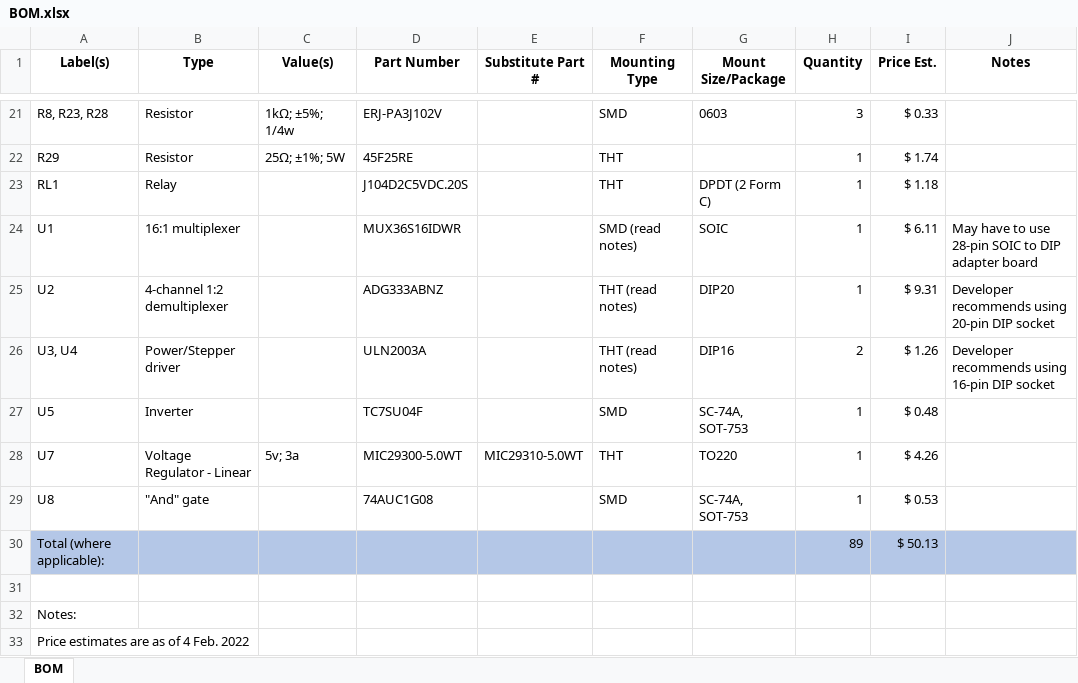
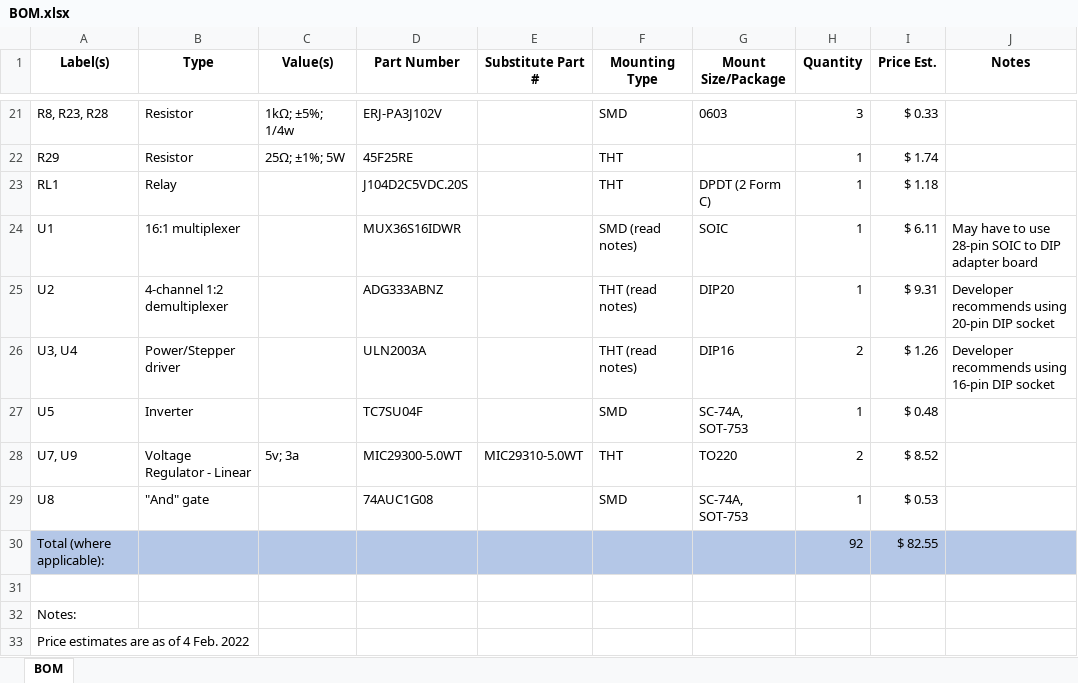
Before and after one commit to pdnelson/Automatic-Record-Player, an Excel workbook: electrical/BOM.xlsx, sheet BOM, drawn as a sheet; only a part is shown, gaps mark what is left out; values as stored, in another font and other column widths than the file's, no borders; table styles not drawn; the diff covers the shown part only; the diff names each change by its address in the sheet, - before the commit and + after, or states it on an @@ line.

```diff
--- a/electrical/BOM.xlsx (sheet BOM)
+++ b/electrical/BOM.xlsx (sheet BOM)
-A28 (Label(s)): U7
+A28 (Label(s)): U7, U9
-H28 (Quantity): 1
+H28 (Quantity): 2
-I28 (Price Est.): $ 4.26
+I28 (Price Est.): $ 8.52
-H30 (Quantity): 89
+H30 (Quantity): 92
-I30 (Price Est.): $ 50.13
+I30 (Price Est.): $ 82.55
```
Also changed, not shown: 32 edited cells elsewhere in this sheet, 1 other file.
